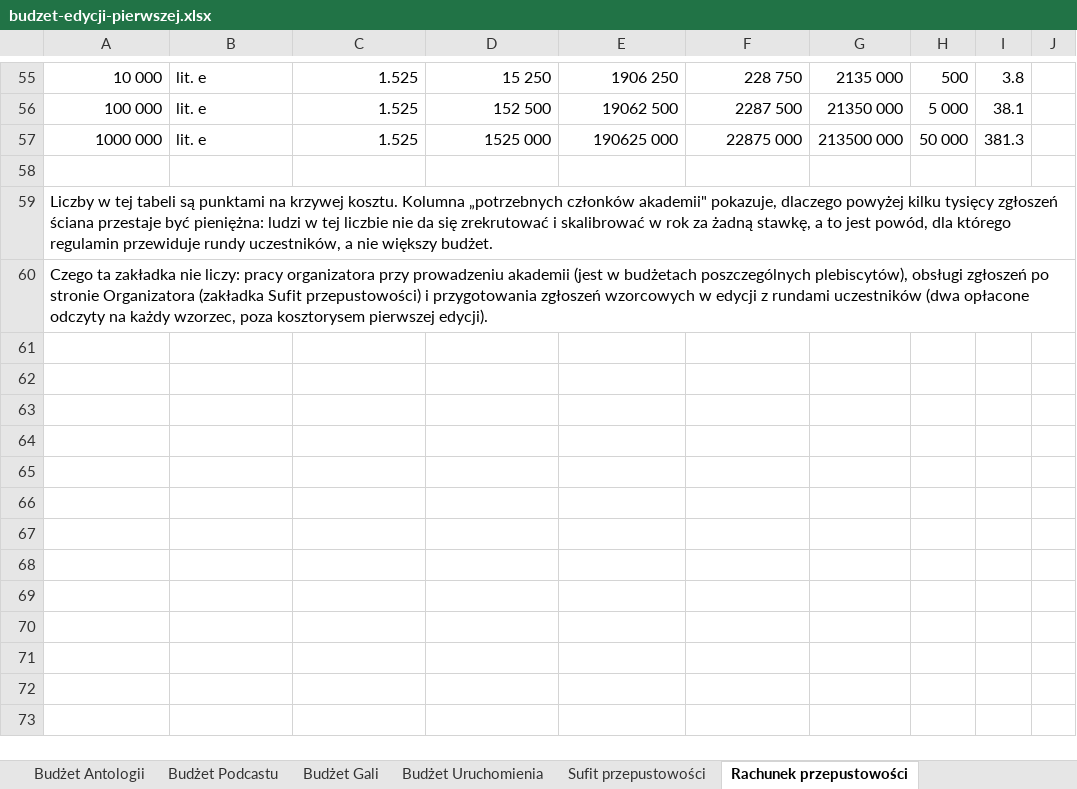
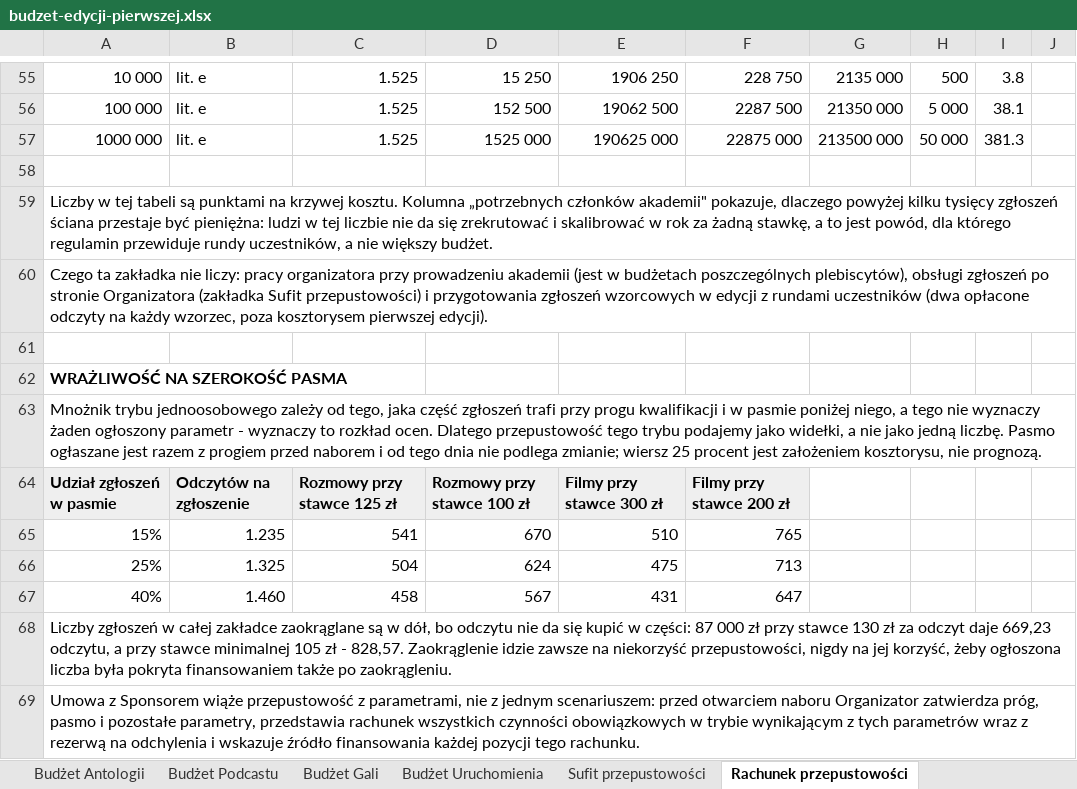
Before and after one commit to kolbinski/konstela, an Excel workbook: budzet-edycji-pierwszej.xlsx, sheet Rachunek przepustowości, drawn as a sheet; only a part is shown, gaps mark what is left out; values as stored, in another font and other column widths than the file's, no borders; the diff names each change by its address in the sheet, - before the commit and + after, or states it on an @@ line.

```diff
--- a/budzet-edycji-pierwszej.xlsx (sheet Rachunek przepustowości)
+++ b/budzet-edycji-pierwszej.xlsx (sheet Rachunek przepustowości)
+row 61: (empty)
+row 62: WRAŻLIWOŚĆ NA SZEROKOŚĆ PASMA
+row 63: Mnożnik trybu jednoosobowego zależy od tego, jaka część zgłoszeń trafi przy progu kwalifikacji i w pasmie poniżej niego, a tego nie wyznaczy żaden ogłoszony parametr - wyznaczy to rozkład ocen. Dlatego przepustowość tego trybu podajemy jako widełki, a nie jako jedną liczbę. Pasmo ogłaszane jest razem z progiem przed naborem i od tego dnia nie podlega zmianie; wiersz 25 procent jest założeniem kosztorysu, nie prognozą.
+row 64: Udział zgłoszeń w pasmie | Odczytów na zgłoszenie | Rozmowy przy stawce 125 zł | Rozmowy przy stawce 100 zł | Filmy przy stawce 300 zł | Filmy przy stawce 200 zł
+row 65: 15% | 1.235 | 541 | 670 | 510 | 765
+row 66: 25% | 1.325 | 504 | 624 | 475 | 713
+row 67: 40% | 1.460 | 458 | 567 | 431 | 647
+row 68: Liczby zgłoszeń w całej zakładce zaokrąglane są w dół, bo odczytu nie da się kupić w części: 87 000 zł przy stawce 130 zł za odczyt daje 669,23 odczytu, a przy stawce minimalnej 105 zł - 828,57. Zaokrąglenie idzie zawsze na niekorzyść przepustowości, nigdy na jej korzyść, żeby ogłoszona liczba była pokryta finansowaniem także po zaokrągleniu.
+row 69: Umowa z Sponsorem wiąże przepustowość z parametrami, nie z jednym scenariuszem: przed otwarciem naboru Organizator zatwierdza próg, pasmo i pozostałe parametry, przedstawia rachunek wszystkich czynności obowiązkowych w trybie wynikającym z tych parametrów wraz z rezerwą na odchylenia i wskazuje źródło finansowania każdej pozycji tego rachunku.
```
Also changed, not shown: 4 other files.
